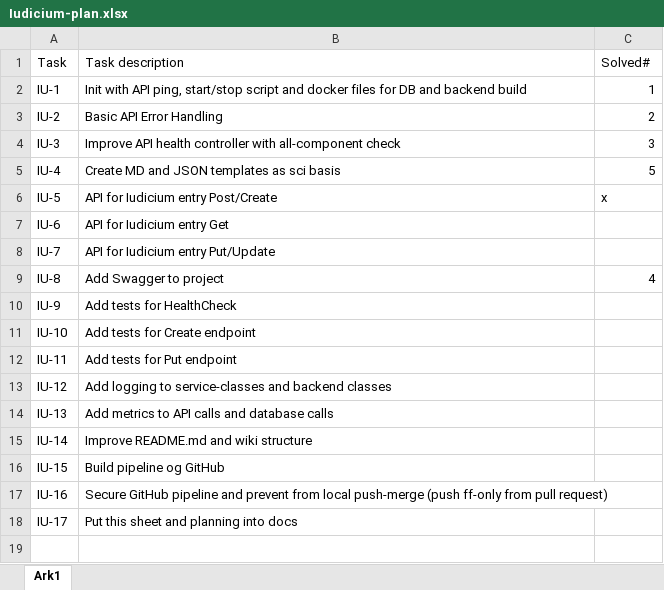
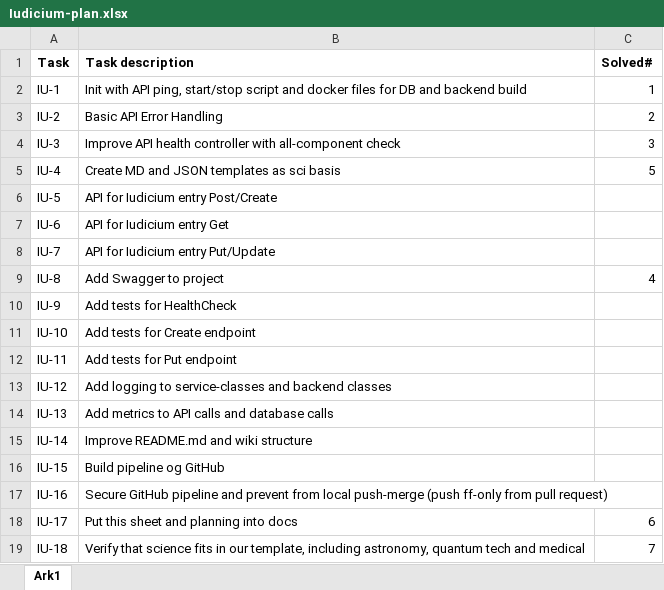
Before and after one commit to Steinbjarne/iudicium, an Excel workbook: docs/Iudicium-plan.xlsx, sheet Ark1, drawn as a sheet; values as stored, in another font and other column widths than the file's, no borders; the diff names each change by its address in the sheet, - before the commit and + after, or states it on an @@ line.

Commit message:
Updated project excel

```diff
--- a/docs/Iudicium-plan.xlsx (sheet Ark1)
+++ b/docs/Iudicium-plan.xlsx (sheet Ark1)
-A1:C1 bold: off
+A1:C1 bold: on
-C6 (Solved#): x
+C6 (Solved#): (empty)
-C18 (Solved#): (empty)
+C18 (Solved#): 6
+row 19: IU-18 | Verify that science fits in our template, including astronomy, quantum tech and medical | 7
```
